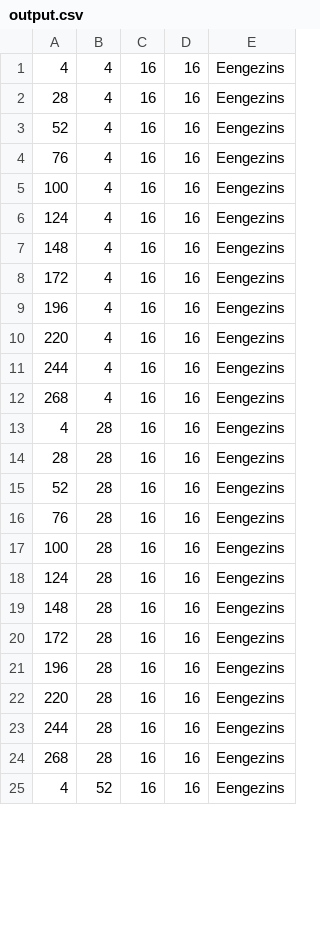
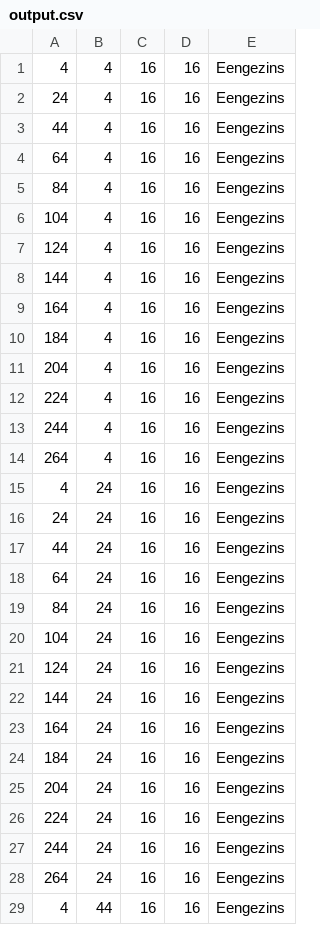
Before and after one commit to JoeySchouten/Heuristieken, a CSV file: output.csv, drawn as a sheet; only a part is shown; the diff covers the shown part only.

```diff
--- a/output.csv
+++ b/output.csv
@@ -1,25 +1,29 @@
 4,4,16,16,Eengezins
-28,4,16,16,Eengezins
-52,4,16,16,Eengezins
-76,4,16,16,Eengezins
-100,4,16,16,Eengezins
+24,4,16,16,Eengezins
+44,4,16,16,Eengezins
+64,4,16,16,Eengezins
+84,4,16,16,Eengezins
+104,4,16,16,Eengezins
 124,4,16,16,Eengezins
-148,4,16,16,Eengezins
-172,4,16,16,Eengezins
-196,4,16,16,Eengezins
-220,4,16,16,Eengezins
+144,4,16,16,Eengezins
+164,4,16,16,Eengezins
+184,4,16,16,Eengezins
+204,4,16,16,Eengezins
+224,4,16,16,Eengezins
 244,4,16,16,Eengezins
-268,4,16,16,Eengezins
-4,28,16,16,Eengezins
-28,28,16,16,Eengezins
-52,28,16,16,Eengezins
-76,28,16,16,Eengezins
-100,28,16,16,Eengezins
-124,28,16,16,Eengezins
-148,28,16,16,Eengezins
-172,28,16,16,Eengezins
-196,28,16,16,Eengezins
-220,28,16,16,Eengezins
-244,28,16,16,Eengezins
-268,28,16,16,Eengezins
-4,52,16,16,Eengezins
+264,4,16,16,Eengezins
+4,24,16,16,Eengezins
+24,24,16,16,Eengezins
+44,24,16,16,Eengezins
+64,24,16,16,Eengezins
+84,24,16,16,Eengezins
+104,24,16,16,Eengezins
+124,24,16,16,Eengezins
+144,24,16,16,Eengezins
+164,24,16,16,Eengezins
+184,24,16,16,Eengezins
+204,24,16,16,Eengezins
+224,24,16,16,Eengezins
+244,24,16,16,Eengezins
+264,24,16,16,Eengezins
+4,44,16,16,Eengezins
```
Also changed, not shown: 7 added rows, 8 removed rows and 54 edited cells elsewhere in this file, 5 other files.
